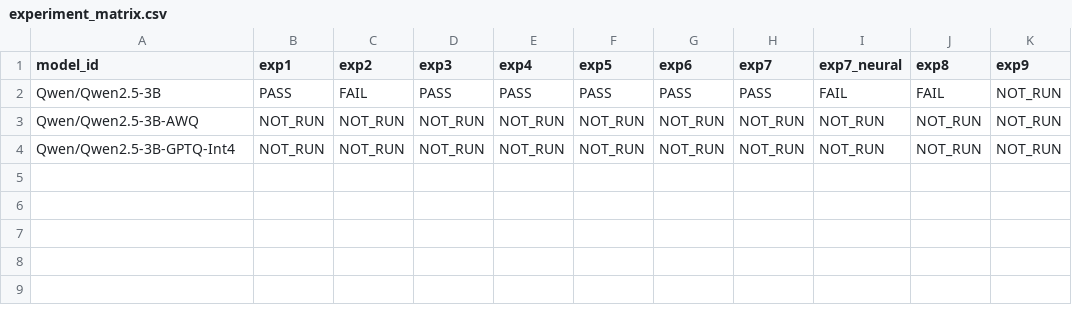
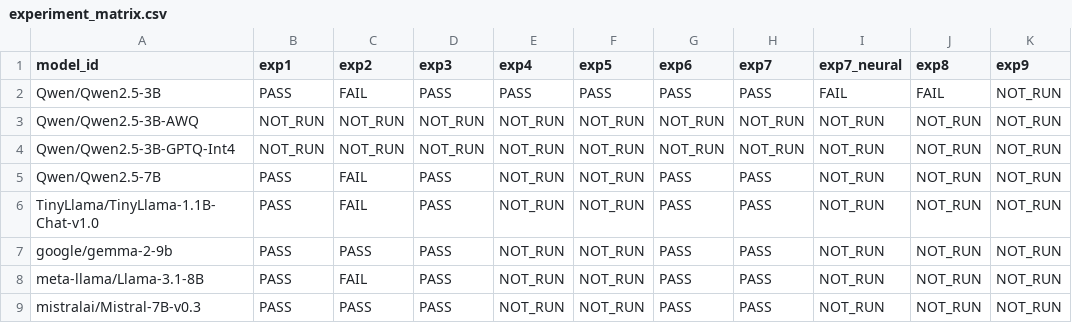
Before and after one commit to meharkp7/nes-research, a CSV file: results/experiment_matrix.csv, drawn as a sheet; the diff names each change by its address in the sheet, - before the commit and + after, or states it on an @@ line.

Commit message:
add Gemma-9B results; all six cached models now covered
Coverage across exp1/exp2/exp3/exp6/exp7: 28 PASS, 6 FAIL, 2 NOT_RUN.
exp2 passes on Mistral-7B (81.2% of layers) and Gemma-9B (100%) and
fails on the other four.

```diff
--- a/results/experiment_matrix.csv
+++ b/results/experiment_matrix.csv
+row 5: Qwen/Qwen2.5-7B | PASS | FAIL | PASS | NOT_RUN | NOT_RUN | PASS | PASS | NOT_RUN | NOT_RUN | NOT_RUN
+row 6: TinyLlama/TinyLlama-1.1B-Chat-v1.0 | PASS | FAIL | PASS | NOT_RUN | NOT_RUN | PASS | PASS | NOT_RUN | NOT_RUN | NOT_RUN
+row 7: google/gemma-2-9b | PASS | PASS | PASS | NOT_RUN | NOT_RUN | PASS | PASS | NOT_RUN | NOT_RUN | NOT_RUN
+row 8: meta-llama/Llama-3.1-8B | PASS | FAIL | PASS | NOT_RUN | NOT_RUN | PASS | PASS | NOT_RUN | NOT_RUN | NOT_RUN
+row 9: mistralai/Mistral-7B-v0.3 | PASS | PASS | PASS | NOT_RUN | NOT_RUN | PASS | PASS | NOT_RUN | NOT_RUN | NOT_RUN
```
Also changed, not shown: 12 other files.
